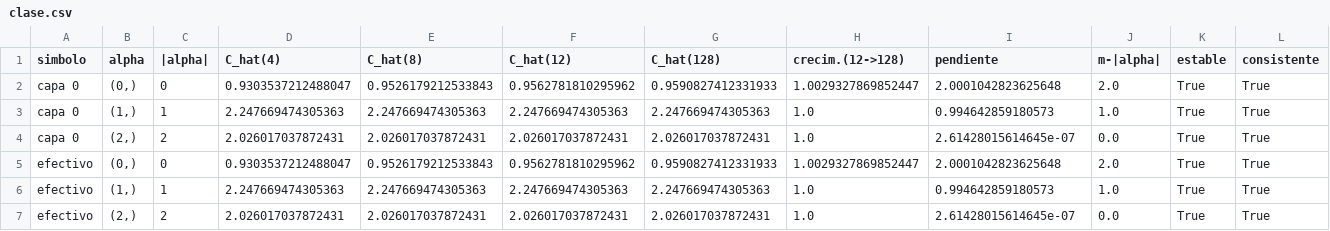
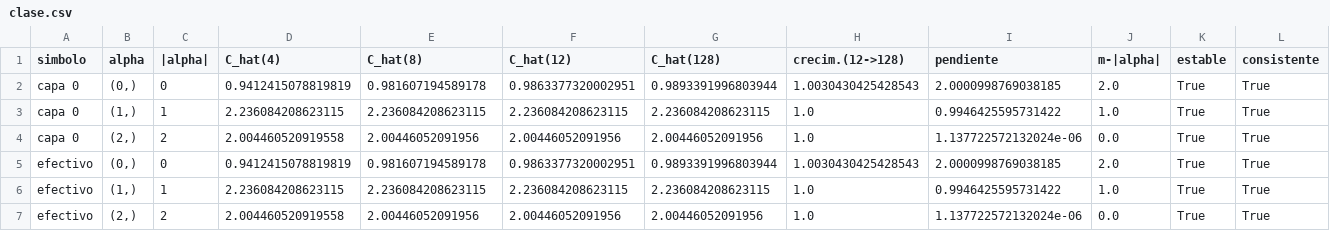
Before and after one commit to luencaro/parabolic-symbol-neural-operator, a CSV file: results/06_pdno_calor_1d/clase.csv, drawn as a sheet.

```diff
--- a/results/06_pdno_calor_1d/clase.csv
+++ b/results/06_pdno_calor_1d/clase.csv
@@ -1,7 +1,7 @@
 simbolo,alpha,|alpha|,C_hat(4),C_hat(8),C_hat(12),C_hat(128),crecim.(12->128),pendiente,m-|alpha|,estable,consistente
-capa 0,"(0,)",0,0.9303537212488047,0.9526179212533843,0.9562781810295962,0.9590827412331933,1.0029327869852447,2.0001042823625648,2.0,True,True
-capa 0,"(1,)",1,2.247669474305363,2.247669474305363,2.247669474305363,2.247669474305363,1.0,0.994642859180573,1.0,True,True
-capa 0,"(2,)",2,2.026017037872431,2.026017037872431,2.026017037872431,2.026017037872431,1.0,2.61428015614645e-07,0.0,True,True
-efectivo,"(0,)",0,0.9303537212488047,0.9526179212533843,0.9562781810295962,0.9590827412331933,1.0029327869852447,2.0001042823625648,2.0,True,True
-efectivo,"(1,)",1,2.247669474305363,2.247669474305363,2.247669474305363,2.247669474305363,1.0,0.994642859180573,1.0,True,True
-efectivo,"(2,)",2,2.026017037872431,2.026017037872431,2.026017037872431,2.026017037872431,1.0,2.61428015614645e-07,0.0,True,True
+capa 0,"(0,)",0,0.9412415078819819,0.981607194589178,0.9863377320002951,0.9893391996803944,1.0030430425428543,2.0000998769038185,2.0,True,True
+capa 0,"(1,)",1,2.236084208623115,2.236084208623115,2.236084208623115,2.236084208623115,1.0,0.9946425595731422,1.0,True,True
+capa 0,"(2,)",2,2.004460520919558,2.00446052091956,2.00446052091956,2.00446052091956,1.0,1.137722572132024e-06,0.0,True,True
+efectivo,"(0,)",0,0.9412415078819819,0.981607194589178,0.9863377320002951,0.9893391996803944,1.0030430425428543,2.0000998769038185,2.0,True,True
+efectivo,"(1,)",1,2.236084208623115,2.236084208623115,2.236084208623115,2.236084208623115,1.0,0.9946425595731422,1.0,True,True
+efectivo,"(2,)",2,2.004460520919558,2.00446052091956,2.00446052091956,2.00446052091956,1.0,1.137722572132024e-06,0.0,True,True
```
Also changed, not shown: results/06_pdno_calor_1d/certificacion.csv, results/06_pdno_calor_1d/metricas_simbolo.csv, 13 other files.
